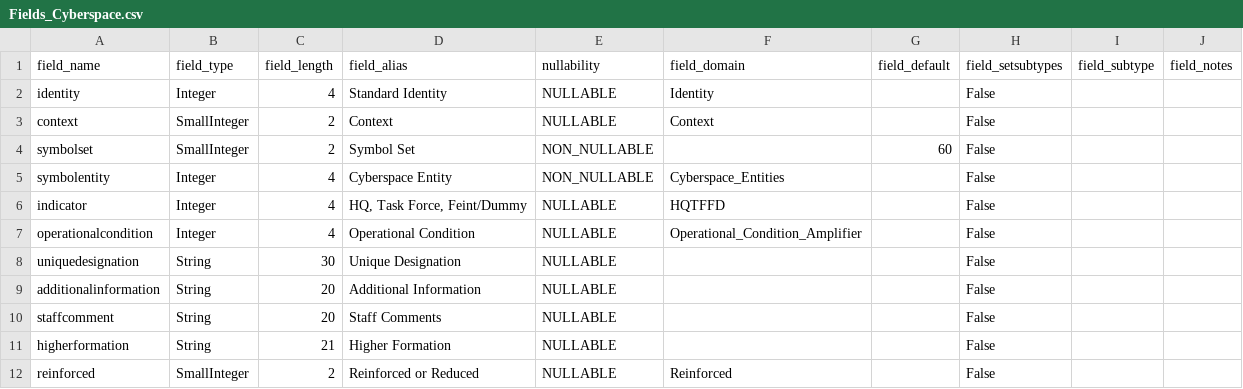
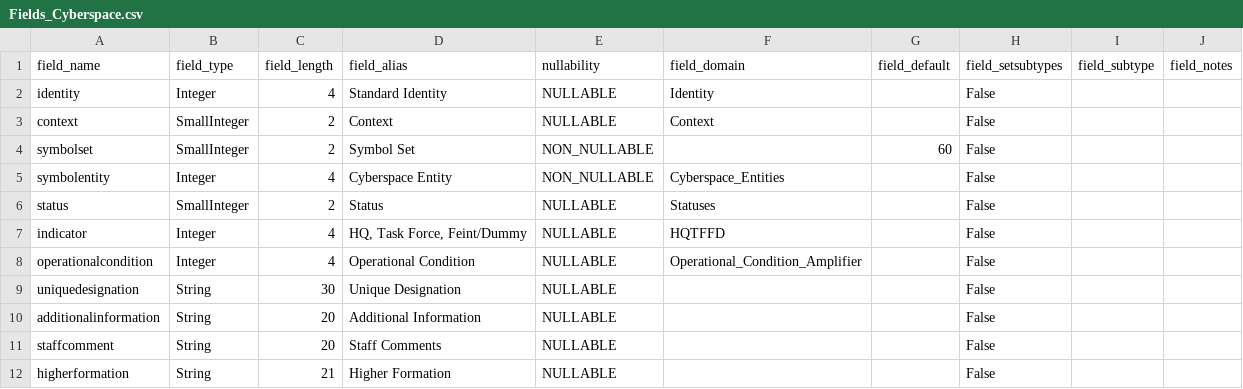
Before and after one commit to Esri/joint-military-symbology-xml, a CSV file: samples/military_feature_schemas/Fields_Cyberspace.csv, drawn as a sheet; only a part is shown; the shorter side is filled out with more unchanged rows; the diff names each change by its address in the sheet, - before the commit and + after, or states it on an @@ line.

```diff
--- a/samples/military_feature_schemas/Fields_Cyberspace.csv
+++ b/samples/military_feature_schemas/Fields_Cyberspace.csv
+row 6: status | SmallInteger | 2 | Status | NULLABLE | Statuses |  | False
```
Also changed, not shown: samples/military_feature_schemas/Fields_ControlMeasuresAreas.csv, samples/military_feature_schemas/Fields_ControlMeasuresLines.csv, 33 other files.
